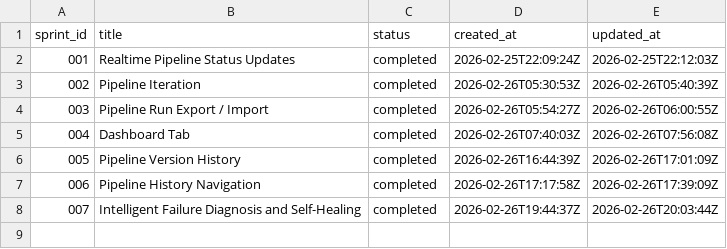
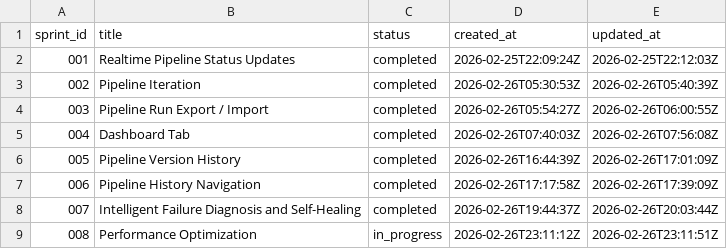
Before and after one commit to coreydaley/attractor, a TSV file: docs/sprints/ledger.tsv, drawn as a sheet.

```diff
--- a/docs/sprints/ledger.tsv
+++ b/docs/sprints/ledger.tsv
@@ -8 +8,2 @@ sprint_id	title	status	created_at	updated_at
 007	Intelligent Failure Diagnosis and Self-Healing	completed	2026-02-26T19:44:37Z	2026-02-26T20:03:44Z
+008	Performance Optimization	in_progress	2026-02-26T23:11:12Z	2026-02-26T23:11:51Z
```
Also changed, not shown: 13 other files.
